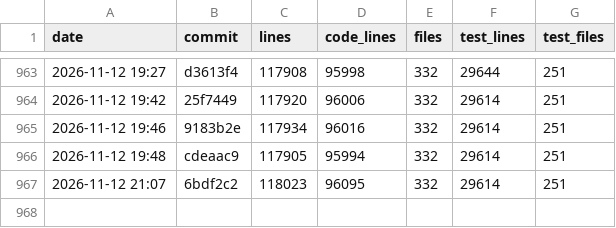
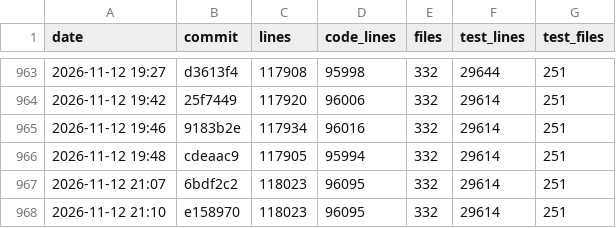
Before and after one commit to ArtafasioPippoz/ChartLibre, a CSV file: dev/appsize.csv, drawn as a sheet; only a part is shown, gaps mark what is left out.

```diff
--- a/dev/appsize.csv
+++ b/dev/appsize.csv
@@ -967 +967,2 @@ date,commit,lines,code_lines,files,test_lines,test_files
 2026-11-12 21:07,6bdf2c2,118023,96095,332,29614,251
+2026-11-12 21:10,e158970,118023,96095,332,29614,251
```
Also changed, not shown: 3 other files.
